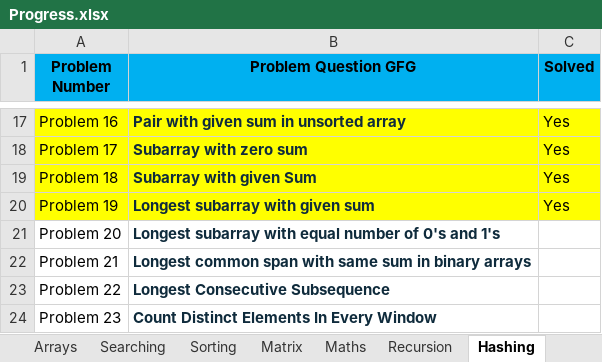
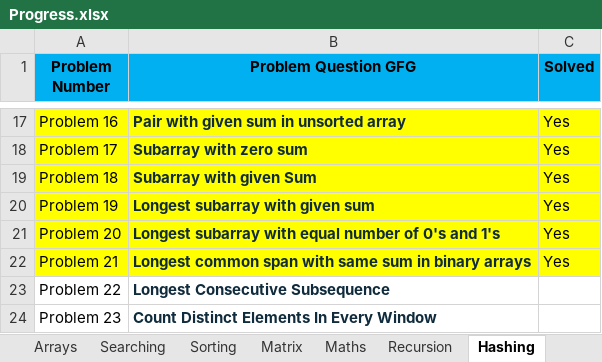
Before and after one commit to abhishekbiswas772/DSA, an Excel workbook: Progress.xlsx, sheet Hashing, drawn as a sheet; only a part is shown, gaps mark what is left out; values as stored, in another font and other column widths than the file's, no borders; the diff covers the shown part only; the diff names each change by its address in the sheet, - before the commit and + after, or states it on an @@ line.

Commit message:
hashing ongoing new

```diff
--- a/Progress.xlsx (sheet Hashing)
+++ b/Progress.xlsx (sheet Hashing)
-A21:C22 fill: none
+A21:C22 fill: #FFFF00
-C21:C22 (Solved): (empty)
+C21:C22 (Solved): Yes
```
Also changed, not shown: 16 edited cells and cell formats elsewhere in this sheet, sheet Bit magic, 9 other files.
